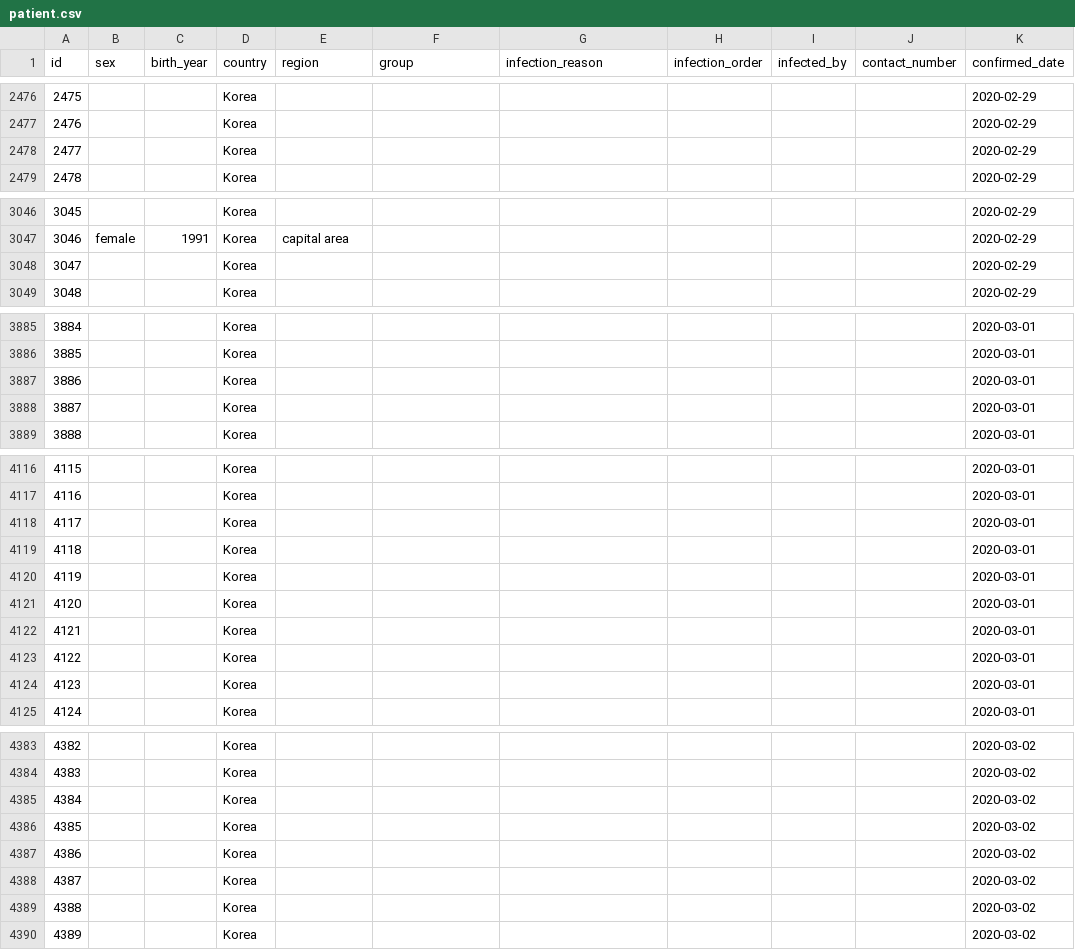
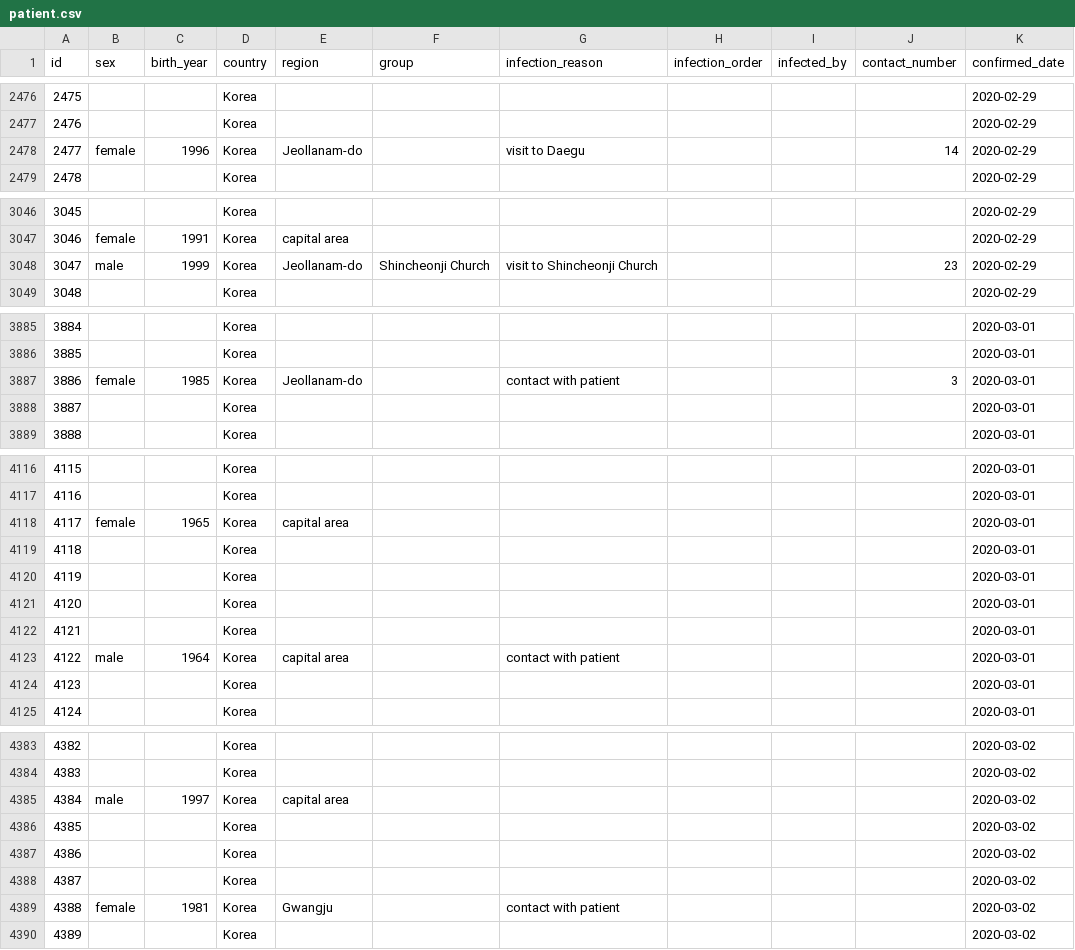
Before and after one commit to jihoo-kim/Data-Science-for-COVID-19, a CSV file: patient.csv, drawn as a sheet; only a part is shown, gaps mark what is left out; the diff covers the shown part only; the diff names each change by its address in the sheet, - before the commit and + after, or states it on an @@ line.

```diff
--- a/patient.csv
+++ b/patient.csv
-B2478 (sex): (empty)
+B2478 (sex): female
-C2478 (birth_year): (empty)
+C2478 (birth_year): 1996
-E2478 (region): (empty)
+E2478 (region): Jeollanam-do
-G2478 (infection_reason): (empty)
+G2478 (infection_reason): visit to Daegu
-J2478 (contact_number): (empty)
+J2478 (contact_number): 14
-B3048 (sex): (empty)
+B3048 (sex): male
-C3048 (birth_year): (empty)
+C3048 (birth_year): 1999
-E3048 (region): (empty)
+E3048 (region): Jeollanam-do
-F3048 (group): (empty)
+F3048 (group): Shincheonji Church
-G3048 (infection_reason): (empty)
+G3048 (infection_reason): visit to Shincheonji Church
-J3048 (contact_number): (empty)
+J3048 (contact_number): 23
-B3887 (sex): (empty)
+B3887 (sex): female
-C3887 (birth_year): (empty)
+C3887 (birth_year): 1985
-E3887 (region): (empty)
+E3887 (region): Jeollanam-do
-G3887 (infection_reason): (empty)
+G3887 (infection_reason): contact with patient
-J3887 (contact_number): (empty)
+J3887 (contact_number): 3
-B4118 (sex): (empty)
+B4118 (sex): female
-C4118 (birth_year): (empty)
+C4118 (birth_year): 1965
-E4118 (region): (empty)
+E4118 (region): capital area
-B4123 (sex): (empty)
+B4123 (sex): male
-C4123 (birth_year): (empty)
+C4123 (birth_year): 1964
-E4123 (region): (empty)
+E4123 (region): capital area
-G4123 (infection_reason): (empty)
+G4123 (infection_reason): contact with patient
-B4385 (sex): (empty)
+B4385 (sex): male
-C4385 (birth_year): (empty)
+C4385 (birth_year): 1997
-E4385 (region): (empty)
+E4385 (region): capital area
-B4389 (sex): (empty)
+B4389 (sex): female
-C4389 (birth_year): (empty)
+C4389 (birth_year): 1981
-E4389 (region): (empty)
+E4389 (region): Gwangju
-G4389 (infection_reason): (empty)
+G4389 (infection_reason): contact with patient
```
Also changed, not shown: 23 edited cells elsewhere in this file, route.csv.
